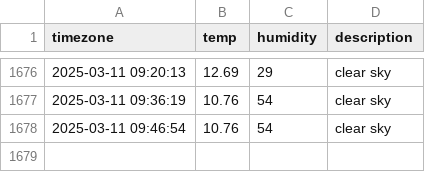
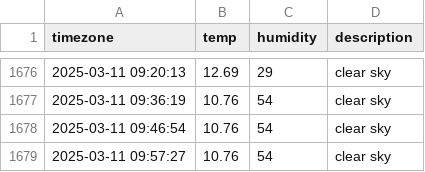
Before and after one commit to Ever-glow/seoul_weather, a CSV file: seoul_weather.csv, drawn as a sheet; only a part is shown, gaps mark what is left out; the diff names each change by its address in the sheet, - before the commit and + after, or states it on an @@ line.

```diff
--- a/seoul_weather.csv
+++ b/seoul_weather.csv
+row 1679: 2025-03-11 09:57:27 | 10.76 | 54 | clear sky
```
